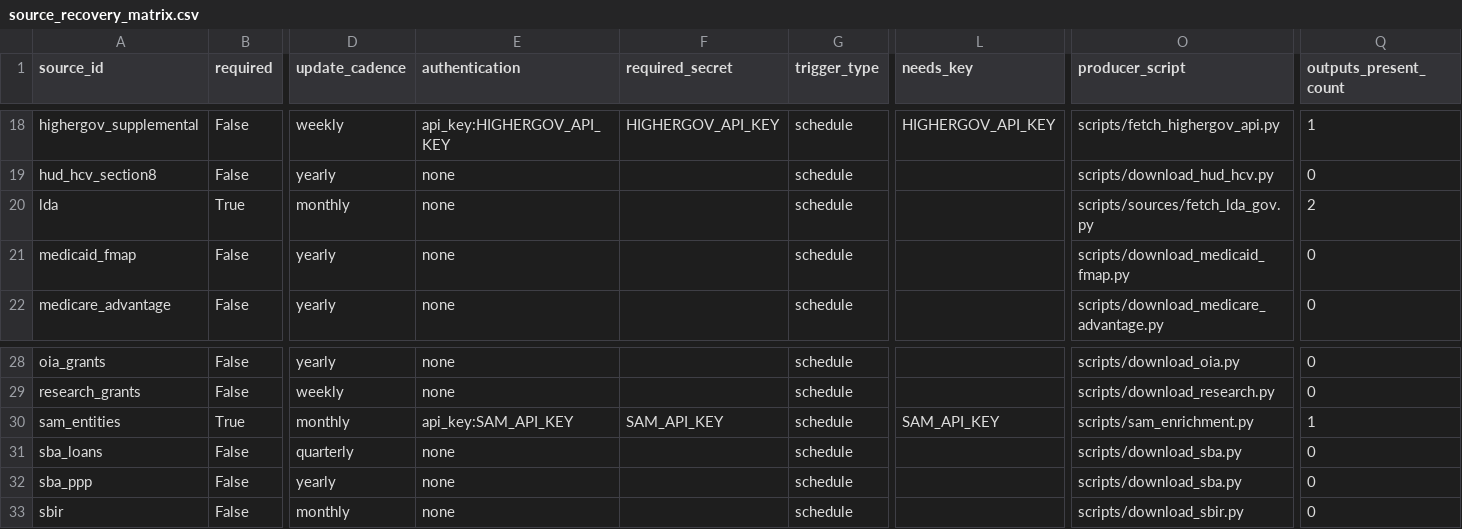
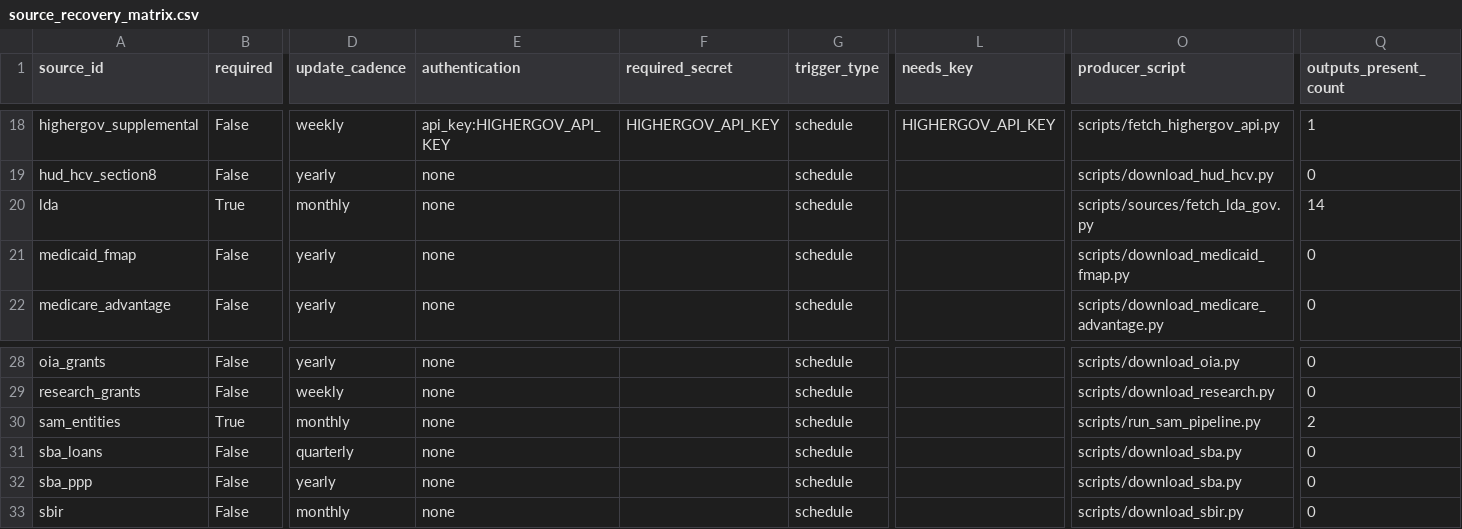
Before and after one commit to jotaele44/Contract-Sweeper, a CSV file: reports/source_recovery_matrix.csv, drawn as a sheet; only a part is shown, gaps mark what is left out; the diff names each change by its address in the sheet, - before the commit and + after, or states it on an @@ line.

Commit message:
Accelerate pipeline resolution and harden source ingestion (#398)
Make SAM enrichment offline-first and bounded, correct USAspending request contracts, add completion-aware caching and incremental orchestration, preserve UEIs, and fix validation semantics.

Validated by all 13 GitHub Actions workflows plus five live one-row USAspending canaries.

```diff
--- a/reports/source_recovery_matrix.csv
+++ b/reports/source_recovery_matrix.csv
-Q20 (outputs_present_count): 2
+Q20 (outputs_present_count): 14
-E30 (authentication): api_key:SAM_API_KEY
+E30 (authentication): none
-F30 (required_secret): SAM_API_KEY
+F30 (required_secret): (empty)
-L30 (needs_key): SAM_API_KEY
+L30 (needs_key): (empty)
-O30 (producer_script): scripts/sam_enrichment.py
+O30 (producer_script): scripts/run_sam_pipeline.py
-Q30 (outputs_present_count): 1
+Q30 (outputs_present_count): 2
```
Also changed, not shown: docs/source_inventory.csv, reports/source_registry_status.csv, 43 other files.
